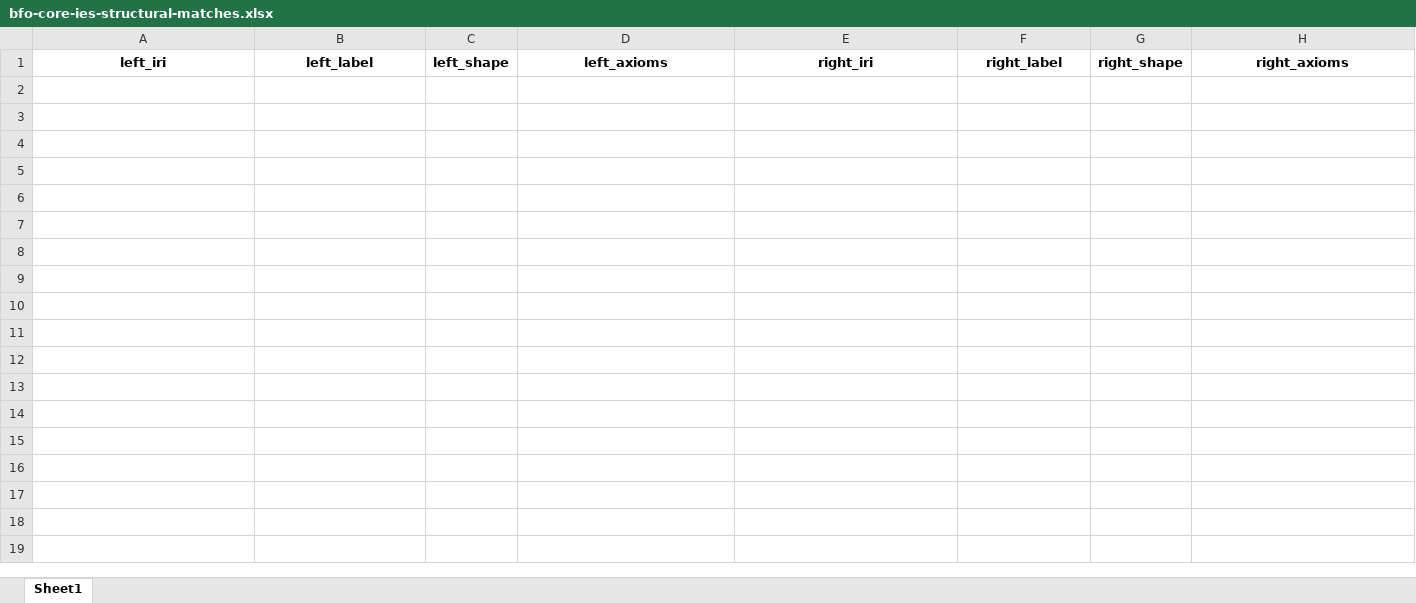
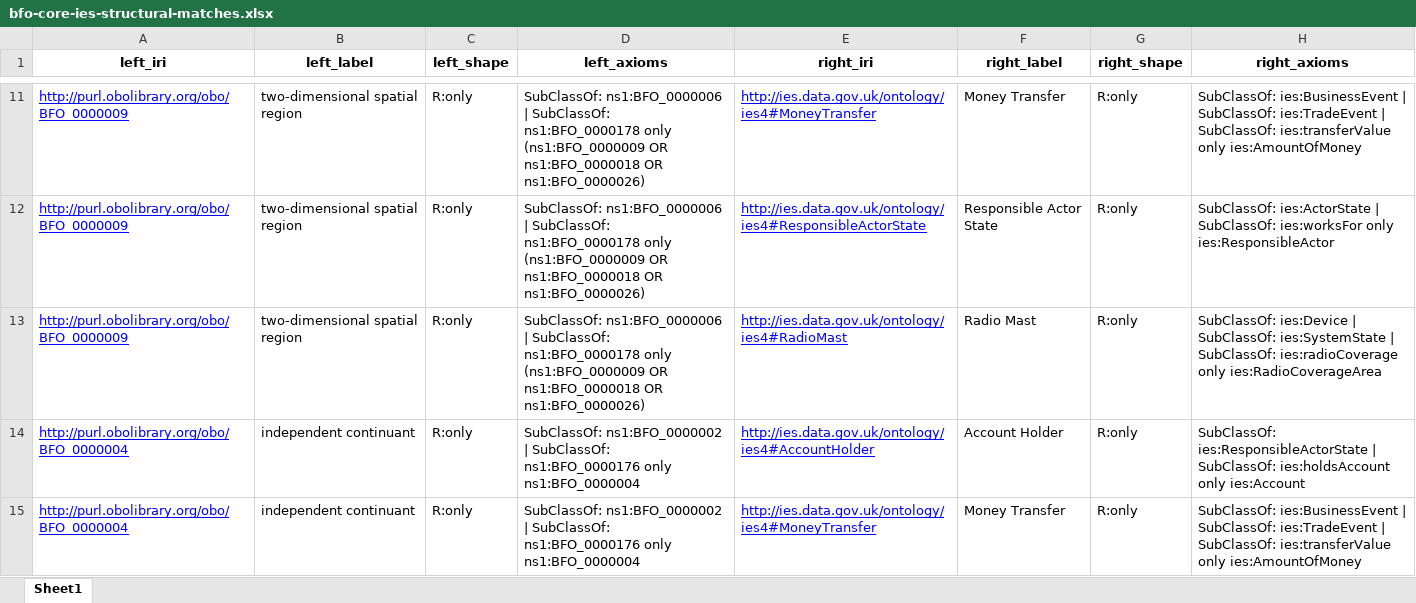
Before and after one commit to lukasgoerlitz1/Ontology-Tradecraft, an Excel workbook: projects/project-3/assignment/src/data/bfo-core-ies-structural-matches.xlsx, sheet Sheet1, drawn as a sheet; only a part is shown, gaps mark what is left out; values as stored, in another font and other column widths than the file's, no borders; the diff covers the shown part only; the diff names each change by its address in the sheet, - before the commit and + after, or states it on an @@ line.

```diff
--- a/projects/project-3/assignment/src/data/bfo-core-ies-structural-matches.xlsx (sheet Sheet1)
+++ b/projects/project-3/assignment/src/data/bfo-core-ies-structural-matches.xlsx (sheet Sheet1)
+row 11: http://purl.obolibrary.org/obo/BFO_0000009 | two-dimensional spatial region | R:only | SubClassOf: ns1:BFO_0000006 | SubClassOf: ns1:BFO_0000178 only (ns1:BFO_0000009 OR ns1:BFO_0000018 OR ns1:BFO_0000026) | http://ies.data.gov.uk/ontology/ies4#MoneyTransfer | Money Transfer | R:only | SubClassOf: ies:BusinessEvent | SubClassOf: ies:TradeEvent | SubClassOf: ies:transferValue only ies:AmountOfMoney
+row 12: http://purl.obolibrary.org/obo/BFO_0000009 | two-dimensional spatial region | R:only | SubClassOf: ns1:BFO_0000006 | SubClassOf: ns1:BFO_0000178 only (ns1:BFO_0000009 OR ns1:BFO_0000018 OR ns1:BFO_0000026) | http://ies.data.gov.uk/ontology/ies4#ResponsibleActorState | Responsible Actor State | R:only | SubClassOf: ies:ActorState | SubClassOf: ies:worksFor only ies:ResponsibleActor
+row 13: http://purl.obolibrary.org/obo/BFO_0000009 | two-dimensional spatial region | R:only | SubClassOf: ns1:BFO_0000006 | SubClassOf: ns1:BFO_0000178 only (ns1:BFO_0000009 OR ns1:BFO_0000018 OR ns1:BFO_0000026) | http://ies.data.gov.uk/ontology/ies4#RadioMast | Radio Mast | R:only | SubClassOf: ies:Device | SubClassOf: ies:SystemState | SubClassOf: ies:radioCoverage only ies:RadioCoverageArea
+row 14: http://purl.obolibrary.org/obo/BFO_0000004 | independent continuant | R:only | SubClassOf: ns1:BFO_0000002 | SubClassOf: ns1:BFO_0000176 only ns1:BFO_0000004 | http://ies.data.gov.uk/ontology/ies4#AccountHolder | Account Holder | R:only | SubClassOf: ies:ResponsibleActorState | SubClassOf: ies:holdsAccount only ies:Account
+row 15: http://purl.obolibrary.org/obo/BFO_0000004 | independent continuant | R:only | SubClassOf: ns1:BFO_0000002 | SubClassOf: ns1:BFO_0000176 only ns1:BFO_0000004 | http://ies.data.gov.uk/ontology/ies4#MoneyTransfer | Money Transfer | R:only | SubClassOf: ies:BusinessEvent | SubClassOf: ies:TradeEvent | SubClassOf: ies:transferValue only ies:AmountOfMoney
```
Also changed, not shown: 71 added rows elsewhere in this sheet, projects/project-3/assignment/src/data/bfo-core-ies-structural-matches-with-defs.xlsx, projects/project-3/assignment/src/data/ccom-qudt-structural-matches-with-defs.xlsx, 4 other files.
